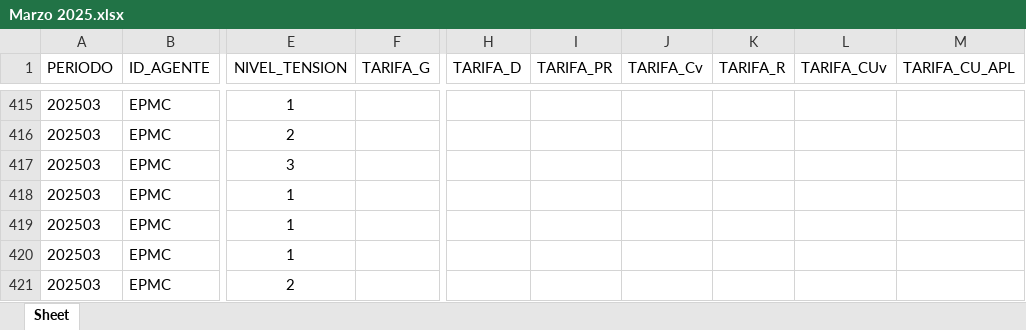
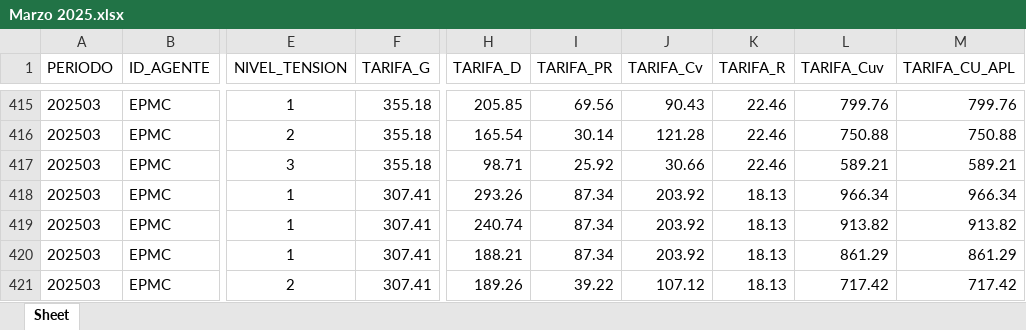
Before and after one commit to ANDRESJP1120/tarifas, an Excel workbook: rates/public/Marzo 2025.xlsx, sheet Sheet, drawn as a sheet; only a part is shown, gaps mark what is left out; values as stored, in another font and other column widths than the file's, no borders; the diff covers the shown part only; the diff names each change by its address in the sheet, - before the commit and + after, or states it on an @@ line.

```diff
--- a/rates/public/Marzo 2025.xlsx (sheet Sheet)
+++ b/rates/public/Marzo 2025.xlsx (sheet Sheet)
-L1: TARIFA_CUv
+L1: TARIFA_Cuv
-F415:F417 (TARIFA_G): (empty)
+F415:F417 (TARIFA_G): 355.18
-H415 (TARIFA_D): (empty)
+H415 (TARIFA_D): 205.85
-I415 (TARIFA_PR): (empty)
+I415 (TARIFA_PR): 69.56
-J415 (TARIFA_Cv): (empty)
+J415 (TARIFA_Cv): 90.43
-K415:K417 (TARIFA_R): (empty)
+K415:K417 (TARIFA_R): 22.46
-L415 (TARIFA_Cuv): (empty)
+L415 (TARIFA_Cuv): 799.76
-M415 (TARIFA_CU_APL): (empty)
+M415 (TARIFA_CU_APL): 799.76
-H416 (TARIFA_D): (empty)
+H416 (TARIFA_D): 165.54
-I416 (TARIFA_PR): (empty)
+I416 (TARIFA_PR): 30.14
-J416 (TARIFA_Cv): (empty)
+J416 (TARIFA_Cv): 121.28
-L416 (TARIFA_Cuv): (empty)
+L416 (TARIFA_Cuv): 750.88
-M416 (TARIFA_CU_APL): (empty)
+M416 (TARIFA_CU_APL): 750.88
-H417 (TARIFA_D): (empty)
+H417 (TARIFA_D): 98.71
-I417 (TARIFA_PR): (empty)
+I417 (TARIFA_PR): 25.92
-J417 (TARIFA_Cv): (empty)
+J417 (TARIFA_Cv): 30.66
-L417 (TARIFA_Cuv): (empty)
+L417 (TARIFA_Cuv): 589.21
-M417 (TARIFA_CU_APL): (empty)
+M417 (TARIFA_CU_APL): 589.21
-F418:F421 (TARIFA_G): (empty)
+F418:F421 (TARIFA_G): 307.41
-H418 (TARIFA_D): (empty)
+H418 (TARIFA_D): 293.26
-I418:I420 (TARIFA_PR): (empty)
+I418:I420 (TARIFA_PR): 87.34
-J418:J420 (TARIFA_Cv): (empty)
+J418:J420 (TARIFA_Cv): 203.92
-K418:K421 (TARIFA_R): (empty)
+K418:K421 (TARIFA_R): 18.13
-L418 (TARIFA_Cuv): (empty)
+L418 (TARIFA_Cuv): 966.34
-M418 (TARIFA_CU_APL): (empty)
+M418 (TARIFA_CU_APL): 966.34
-H419 (TARIFA_D): (empty)
+H419 (TARIFA_D): 240.74
-L419 (TARIFA_Cuv): (empty)
+L419 (TARIFA_Cuv): 913.82
-M419 (TARIFA_CU_APL): (empty)
+M419 (TARIFA_CU_APL): 913.82
-H420 (TARIFA_D): (empty)
+H420 (TARIFA_D): 188.21
-L420 (TARIFA_Cuv): (empty)
+L420 (TARIFA_Cuv): 861.29
-M420 (TARIFA_CU_APL): (empty)
+M420 (TARIFA_CU_APL): 861.29
-H421 (TARIFA_D): (empty)
+H421 (TARIFA_D): 189.26
-I421 (TARIFA_PR): (empty)
+I421 (TARIFA_PR): 39.22
-J421 (TARIFA_Cv): (empty)
+J421 (TARIFA_Cv): 107.12
-L421 (TARIFA_Cuv): (empty)
+L421 (TARIFA_Cuv): 717.42
-M421 (TARIFA_CU_APL): (empty)
+M421 (TARIFA_CU_APL): 717.42
```
Also changed, not shown: 266 edited cells elsewhere in this sheet, rates/public/Abril 2025.xlsx, 7 other files.
